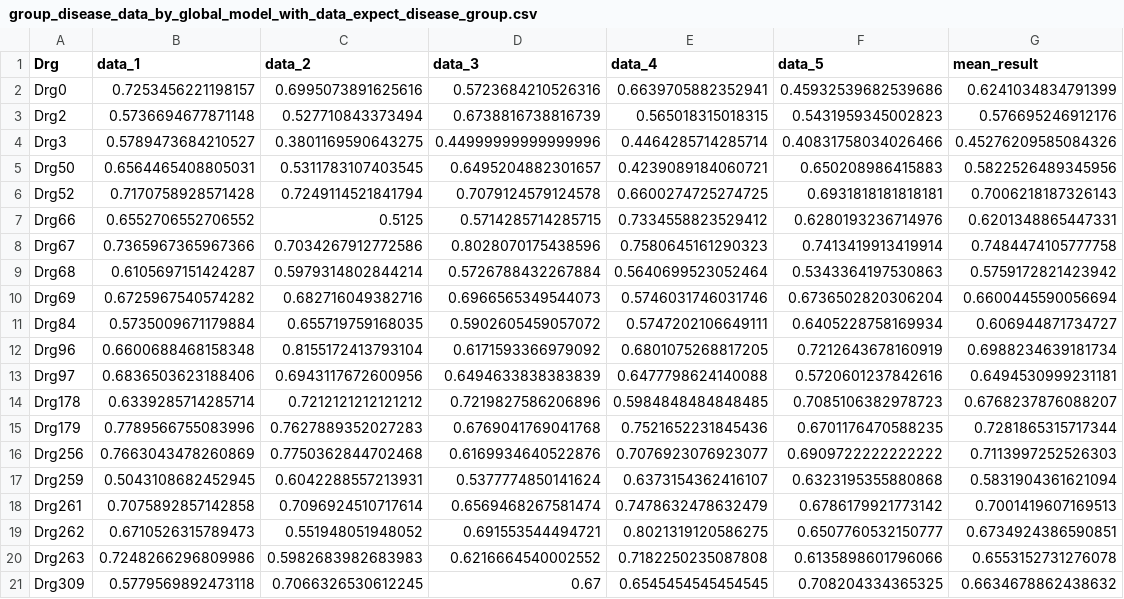
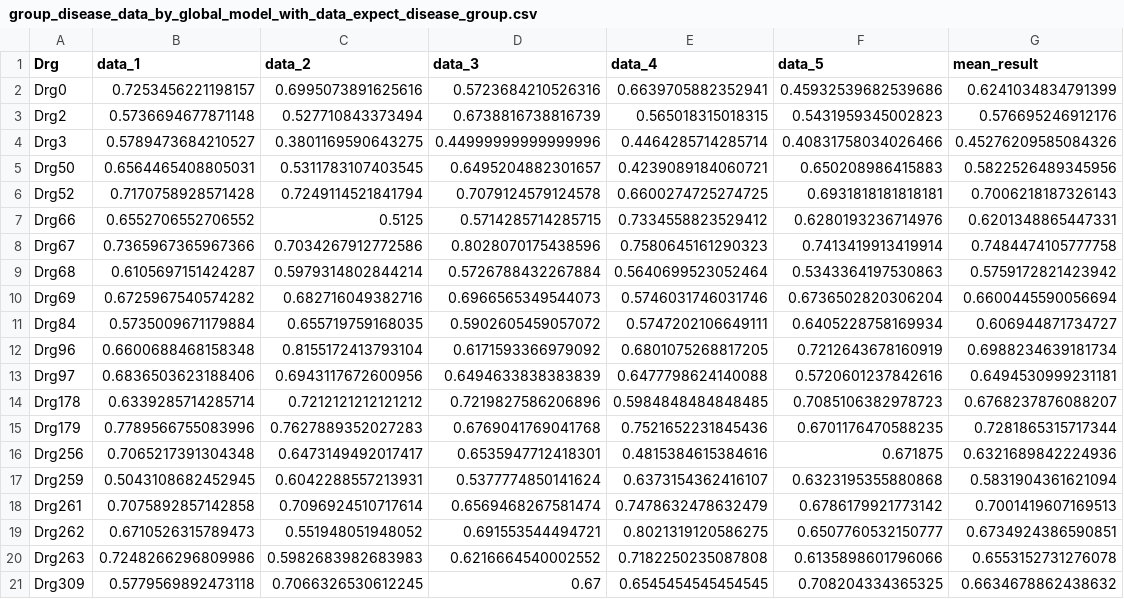
Before and after one commit to yuanborong/transfer_learning, a CSV file: result/transfer_from_large_disease_group_to_small_disease_group/GBM/group_disease_data_by_global_model_with_data_expect_disease_group.csv, drawn as a sheet.

```diff
--- a/result/transfer_from_large_disease_group_to_small_disease_group/GBM/group_disease_data_by_global_model_with_data_expect_disease_group.csv
+++ b/result/transfer_from_large_disease_group_to_small_disease_group/GBM/group_disease_data_by_global_model_with_data_expect_disease_group.csv
@@ -15,3 +15,3 @@ Drg178,0.6339285714285714,0.7212121212121212,0.7219827586206896,0.59848484848484
 Drg179,0.7789566755083996,0.7627889352027283,0.6769041769041768,0.7521652231845436,0.6701176470588235,0.7281865315717344
-Drg256,0.7663043478260869,0.7750362844702468,0.6169934640522876,0.7076923076923077,0.6909722222222222,0.7113997252526303
+Drg256,0.7065217391304348,0.6473149492017417,0.6535947712418301,0.4815384615384616,0.671875,0.6321689842224936
 Drg259,0.5043108682452945,0.6042288557213931,0.5377774850141624,0.6373154362416107,0.6323195355880868,0.5831904361621094
```
Also changed, not shown: result/transfer_from_large_disease_group_to_small_disease_group/GBM/group_disease_data_by_global_model_with_all_data.csv, result/transfer_from_large_disease_group_to_small_disease_group/GBM/transfer_all_data_1.csv, 16 other files.
